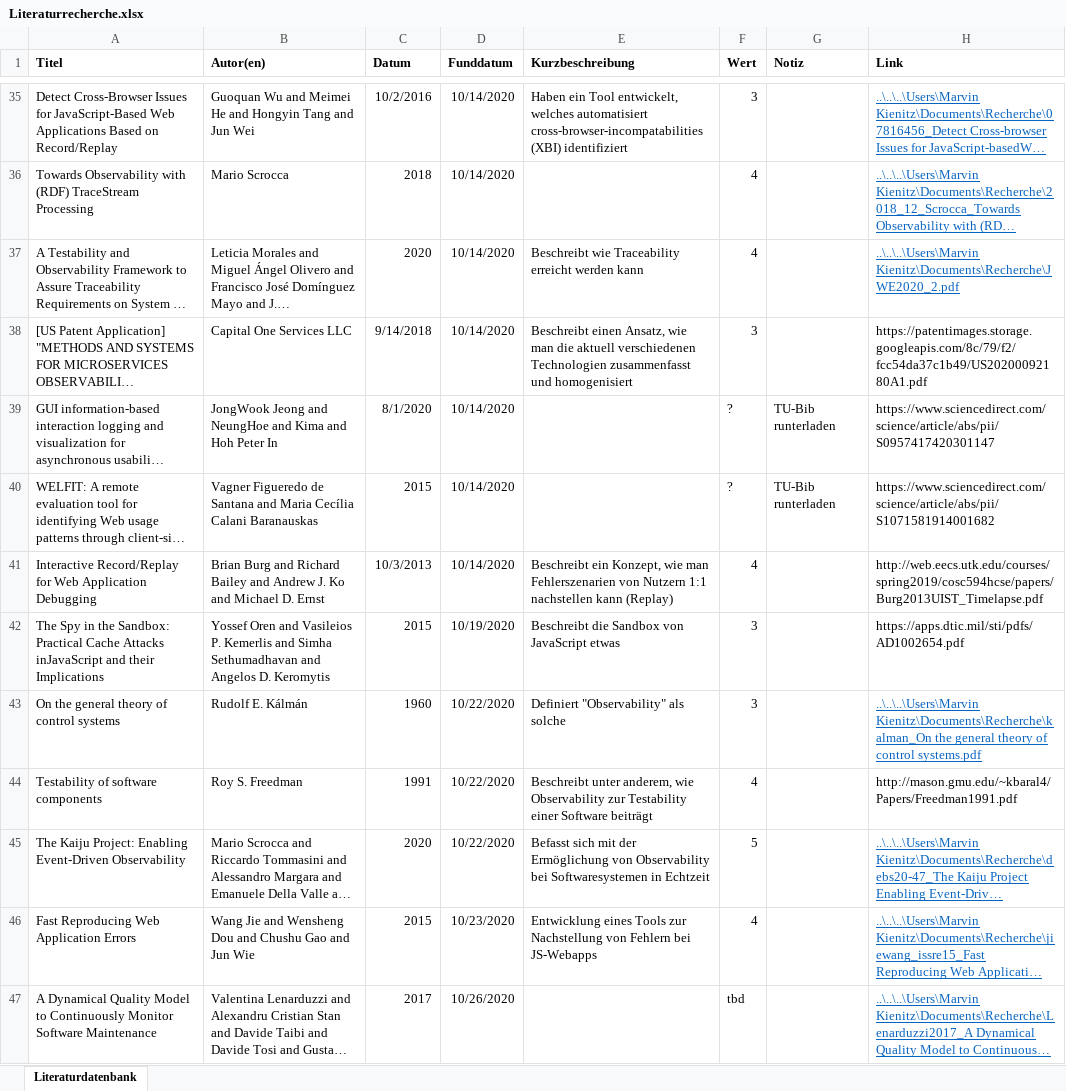
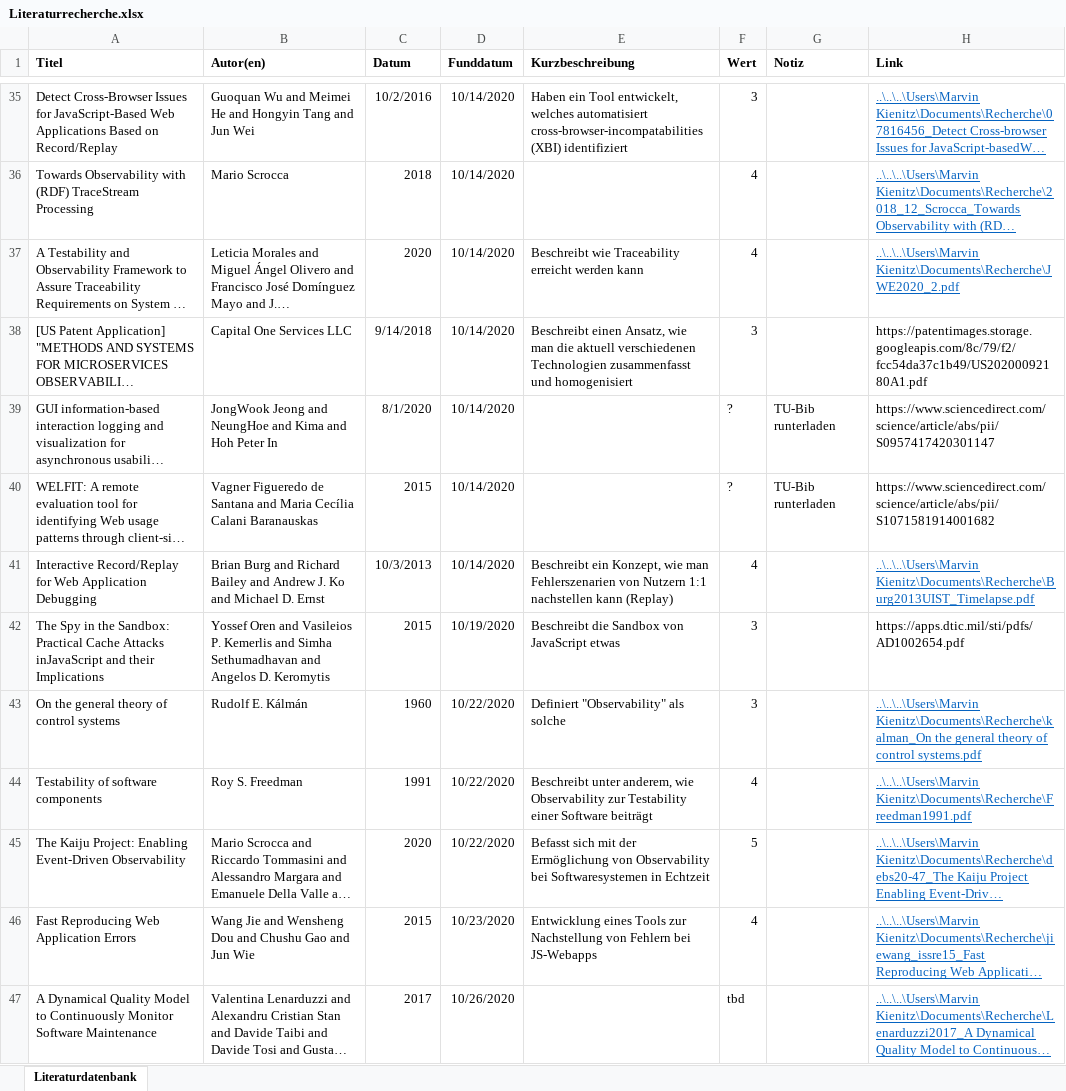
Before and after one commit to JapuDCret/bachelorarbeit, an Excel workbook: Literatur/Literaturrecherche.xlsx, sheet Literaturdatenbank, drawn as a sheet; only a part is shown, gaps mark what is left out; long unchanged cells end in …; values as stored, in another font and other column widths than the file's, no borders; conditional formats not drawn; the diff covers the shown part only; the diff names each change by its address in the sheet, - before the commit and + after, or states it on an @@ line.

```diff
--- a/Literatur/Literaturrecherche.xlsx (sheet Literaturdatenbank)
+++ b/Literatur/Literaturrecherche.xlsx (sheet Literaturdatenbank)
-H41 (Link): http://web.eecs.utk.edu/courses/spring2019/cosc594hcse/papers/Burg2013UIST_Timelapse.pdf
+H41 (Link): ..\..\..\Users\Marvin Kienitz\Documents\Recherche\Burg2013UIST_Timelapse.pdf
@@ H41 underline: off → on, text colour: black → #0563C1 @@
-H44 (Link): http://mason.gmu.edu/~kbaral4/Papers/Freedman1991.pdf
+H44 (Link): ..\..\..\Users\Marvin Kienitz\Documents\Recherche\Freedman1991.pdf
@@ H44 underline: off → on, text colour: black → #0563C1 @@
```
Also changed, not shown: 52 added rows, 1 removed row, 10 edited cells and cell formats elsewhere in this sheet, 1 other file.
